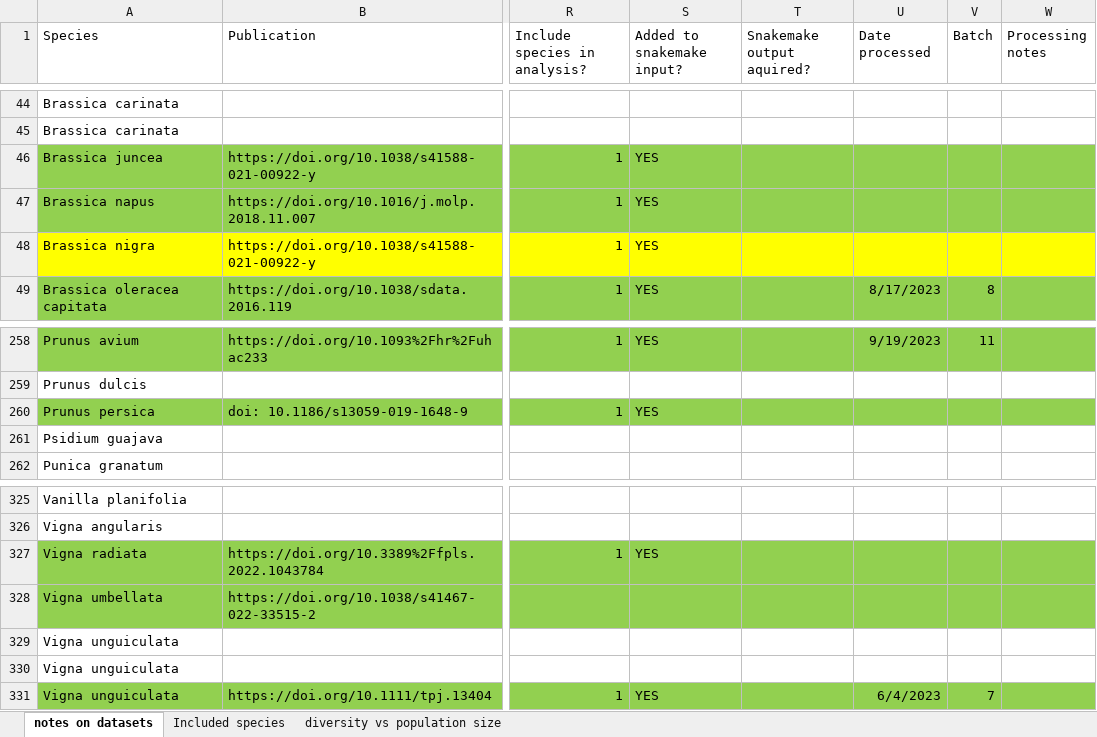
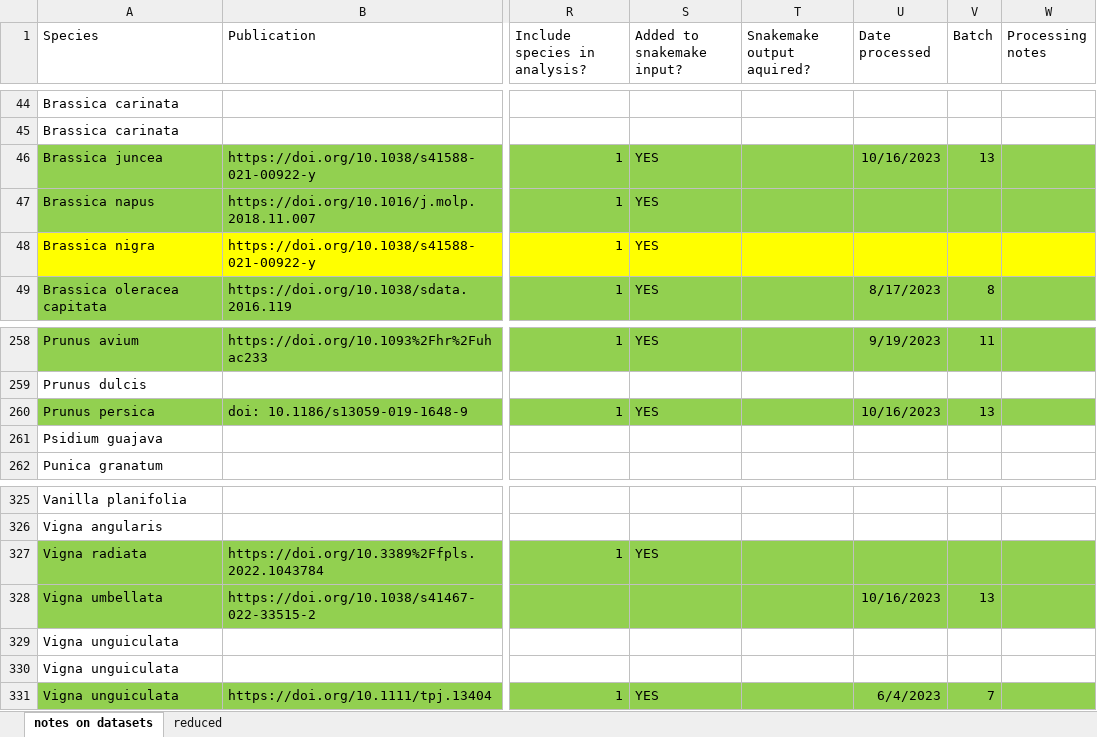
Before and after one commit to milesroberts-123/tajimasDacrossSpecies, an Excel workbook: doc/2022-10-04_allPlantPolymorphisms_bioprojects.xlsx, sheet notes on datasets, drawn as a sheet; only a part is shown, gaps mark what is left out; values as stored, in another font and other column widths than the file's, no borders; the diff names each change by its address in the sheet, - before the commit and + after, or states it on an @@ line.

```diff
--- a/doc/2022-10-04_allPlantPolymorphisms_bioprojects.xlsx (sheet notes on datasets)
+++ b/doc/2022-10-04_allPlantPolymorphisms_bioprojects.xlsx (sheet notes on datasets)
-sheet tab: Included species
-sheet tab: diversity vs population size
+sheet tab: reduced
-U46 (Date processed): (empty)
+U46 (Date processed): 10/16/2023
-V46 (Batch): (empty)
+V46 (Batch): 13
-U260 (Date processed): (empty)
+U260 (Date processed): 10/16/2023
-V260 (Batch): (empty)
+V260 (Batch): 13
-U328 (Date processed): (empty)
+U328 (Date processed): 10/16/2023
-V328 (Batch): (empty)
+V328 (Batch): 13
```
Also changed, not shown: 2 other files.
